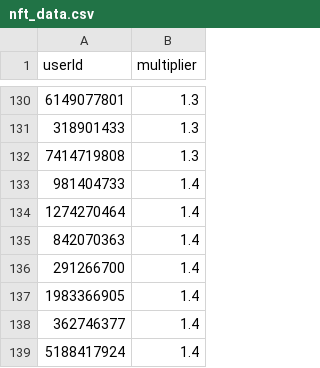
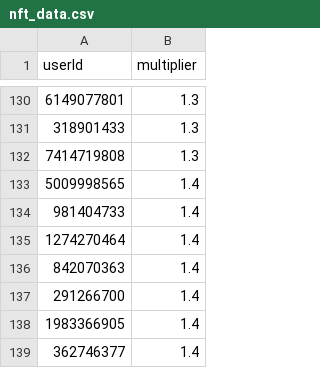
Before and after one commit to a-bormotov/tg_pixel, a CSV file: nft_data.csv, drawn as a sheet; only a part is shown, gaps mark what is left out; the shorter side is filled out with more unchanged rows; the diff names each change by its address in the sheet, - before the commit and + after, or states it on an @@ line.

Commit message:
Update nft_data.csv

```diff
--- a/nft_data.csv
+++ b/nft_data.csv
+row 133: 5009998565 | 1.4
```
